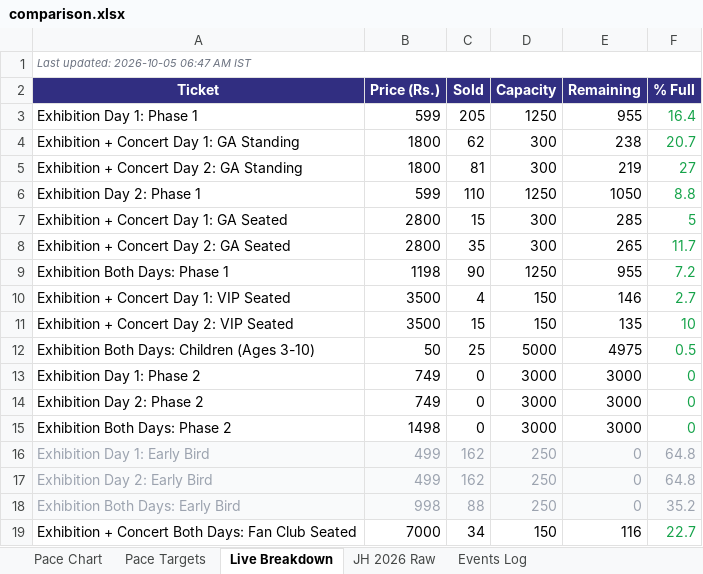
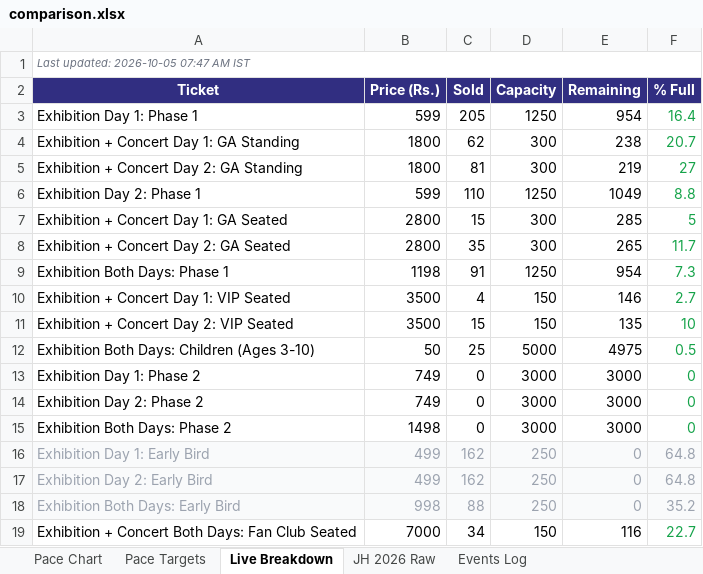
Before and after one commit to vanishinggradient/ticketing-jh-2027-status-page, an Excel workbook: comparison.xlsx, sheet Live Breakdown, drawn as a sheet; values as stored, in another font and other column widths than the file's, no borders; the diff names each change by its address in the sheet, - before the commit and + after, or states it on an @@ line.

```diff
--- a/comparison.xlsx (sheet Live Breakdown)
+++ b/comparison.xlsx (sheet Live Breakdown)
-A1 (Ticket): Last updated: 2026-10-05 06:47 AM IST
+A1 (Ticket): Last updated: 2026-10-05 07:47 AM IST
-E3 (Remaining): 955
+E3 (Remaining): 954
-E6 (Remaining): 1050
+E6 (Remaining): 1049
-C9 (Sold): 90
+C9 (Sold): 91
-E9 (Remaining): 955
+E9 (Remaining): 954
-F9 (% Full): 7.2
+F9 (% Full): 7.3
```
Also changed, not shown: sheet Pace Targets, sheet Pace Chart, 2 other files.
